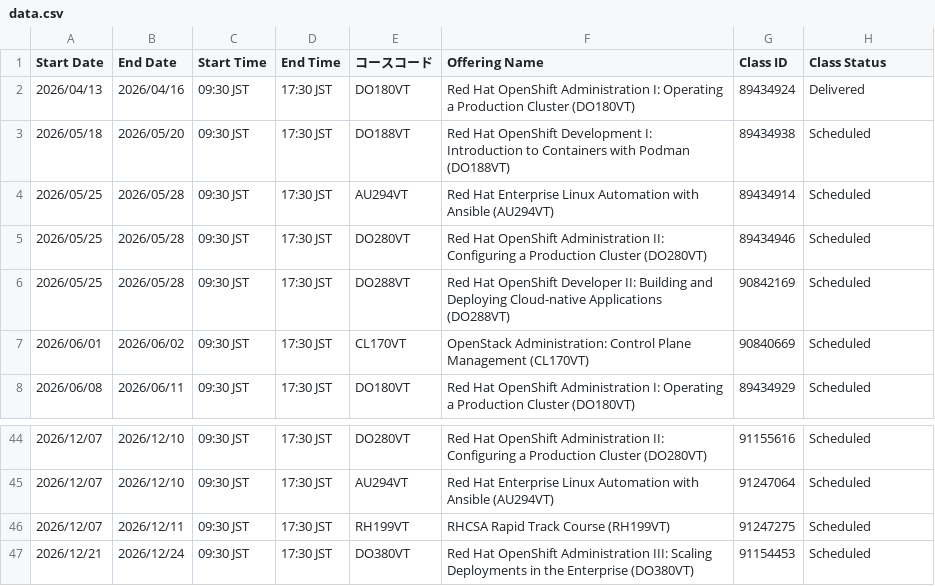
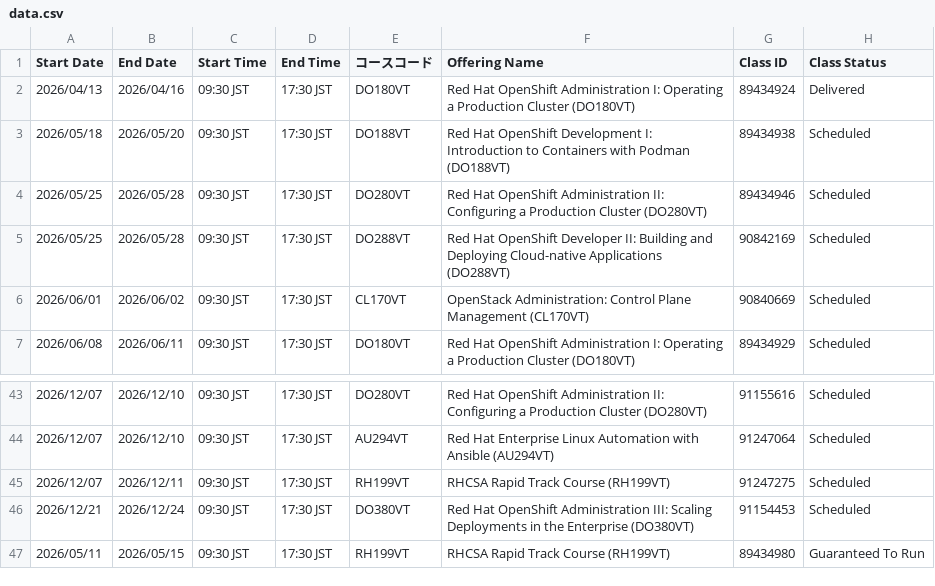
Before and after one commit to Lab8010/redhat-training-schedule, a CSV file: docs/data.csv, drawn as a sheet; only a part is shown, gaps mark what is left out; removed rows and columns are numbered as before the commit, all else as after; the diff names each change by its address in the sheet, - before the commit and + after, or states it on an @@ line.

Commit message:
chore(schedule): update data.csv from ClassOutlook export (2026-05-09 10:55)

```diff
--- a/docs/data.csv
+++ b/docs/data.csv
-row 4: 2026/05/25 | 2026/05/28 | 09:30 JST | 17:30 JST | AU294VT | Red Hat Enterprise Linux Automation with Ansible (AU294VT) | 89434914 | Scheduled
+row 47: 2026/05/11 | 2026/05/15 | 09:30 JST | 17:30 JST | RH199VT | RHCSA Rapid Track Course (RH199VT) | 89434980 | Guaranteed To Run
```
